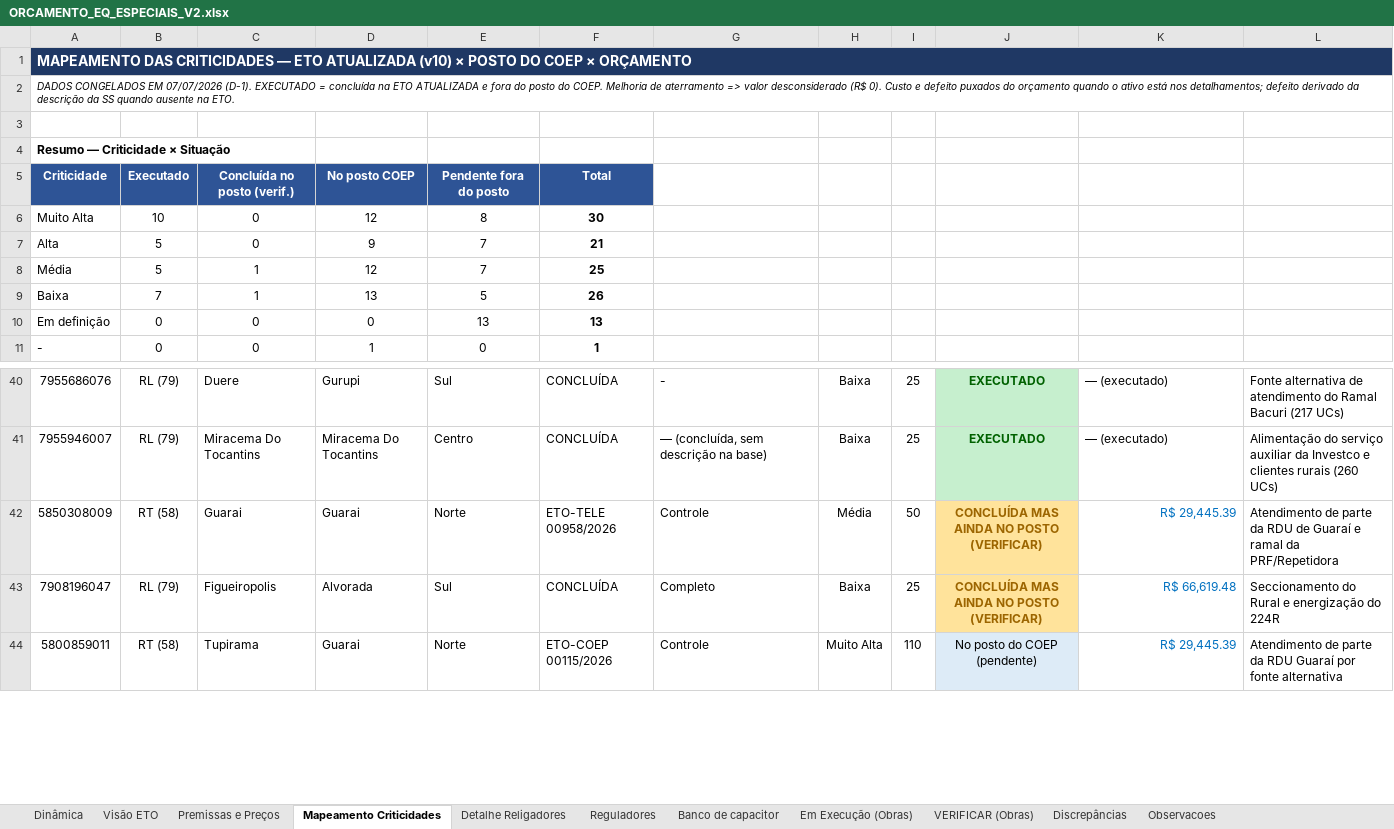
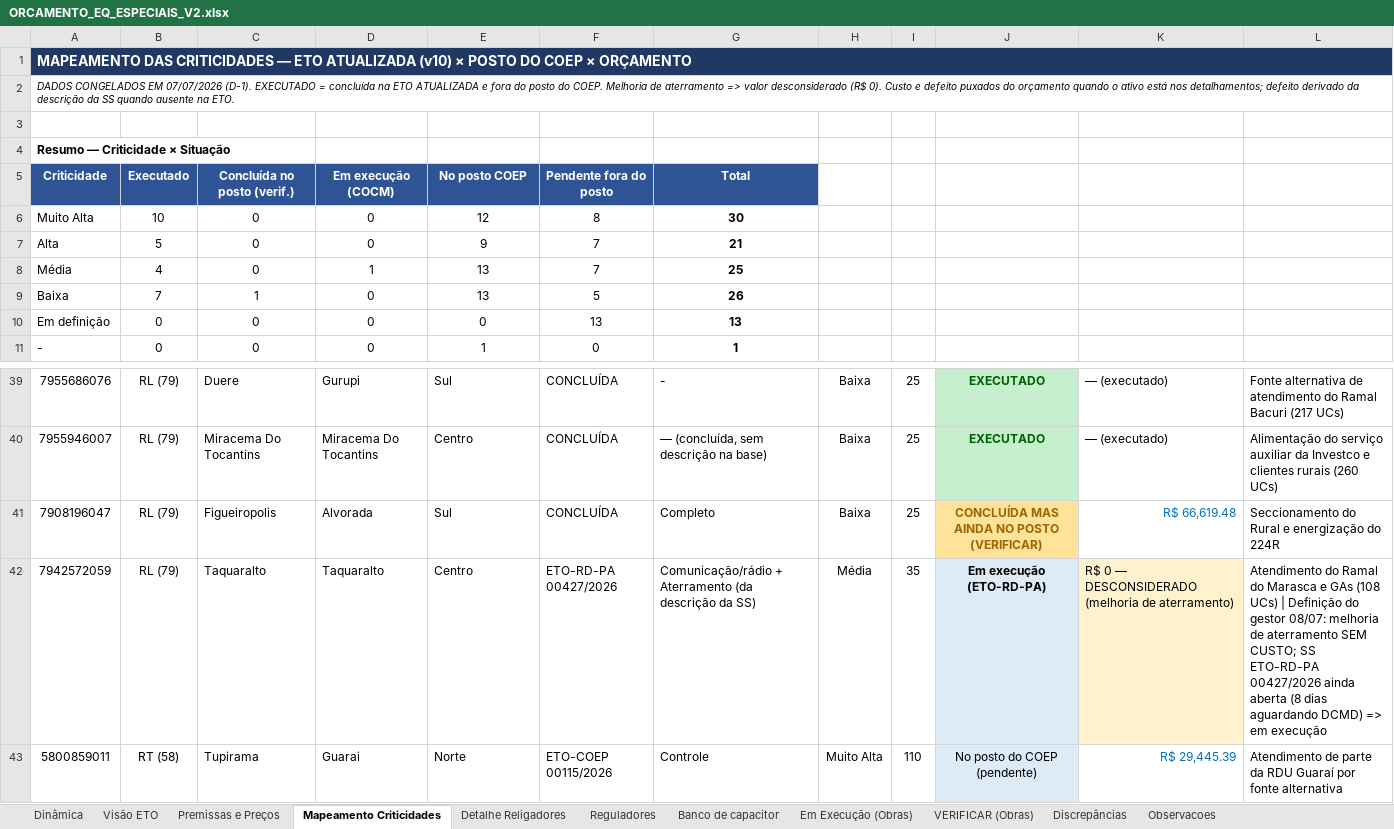
Before and after one commit to LGRSV/Teamlvida, an Excel workbook: ORCAMENTO_EQ_ESPECIAIS_V2.xlsx, sheet Mapeamento Criticidades, drawn as a sheet; only a part is shown, gaps mark what is left out; values as stored, in another font and other column widths than the file's, no borders; removed rows and columns are numbered as before the commit, all else as after; the diff covers the shown part only; the diff names each change by its address in the sheet, - before the commit and + after, or states it on an @@ line.

```diff
--- a/ORCAMENTO_EQ_ESPECIAIS_V2.xlsx (sheet Mapeamento Criticidades)
+++ b/ORCAMENTO_EQ_ESPECIAIS_V2.xlsx (sheet Mapeamento Criticidades)
-D5: No posto COEP
+D5: Em execução (COCM)
-E5: Pendente fora do posto
+E5: No posto COEP
-F5: Total
+F5: Pendente fora do posto
-G5: (empty)
+G5: Total
-G5 fill: none
+G5 fill: #2E5496
-D6: 12
+D6: 0
-E6: 8
+E6: 12
-F6: 30
+F6: 8
-F6:F11 bold: on
+F6:F11 bold: off
-G6: (empty)
+G6: 30
-D7: 9
+D7: 0
-E7: 7
+E7: 9
-F7: 21
+F7: 7
-G7: (empty)
+G7: 21
-B8: 5
+B8: 4
-C8: 1
+C8: 0
-D8: 12
+D8: 1
-E8: 7
+E8: 13
-F8: 25
+F8: 7
-G8: (empty)
+G8: 25
-D9: 13
+D9: 0
-E9: 5
+E9: 13
-F9: 26
+F9: 5
-G9: (empty)
+G9: 26
-E10: 13
+E10: 0
-G10: (empty)
+G10: 13
-D11: 1
+D11: 0
-E11: 0
+E11: 1
-F11: 1
+F11: 0
-G11: (empty)
+G11: 1
-row 42: 5850308009 | RT (58) | Guarai | Guarai | Norte | ETO-TELE 00958/2026 | Controle | Média | 50 | CONCLUÍDA MAS AINDA NO POSTO (VERIFICAR) | R$ 29,445.39 | Atendimento de parte da RDU de Guaraí e ramal da PRF/Repetidora
+row 42: 7942572059 | RL (79) | Taquaralto | Taquaralto | Centro | ETO-RD-PA 00427/2026 | Comunicação/rádio + Aterramento (da descrição da SS) | Média | 35 | Em execução (ETO-RD-PA) | R$ 0 — DESCONSIDERADO (melhoria de aterramento) | Atendimento do Ramal do Marasca e GAs (108 UCs) | Definição do gestor 08/07: melhoria de aterramento SEM CUSTO; SS ETO-RD-PA 00427/2026 ainda aberta (8 dias aguardando DCMD) => em execução
```
Also changed, not shown: 1 added row, 1 removed row and 6 edited cells elsewhere in this sheet, sheet Visão ETO, sheet Dinâmica.
